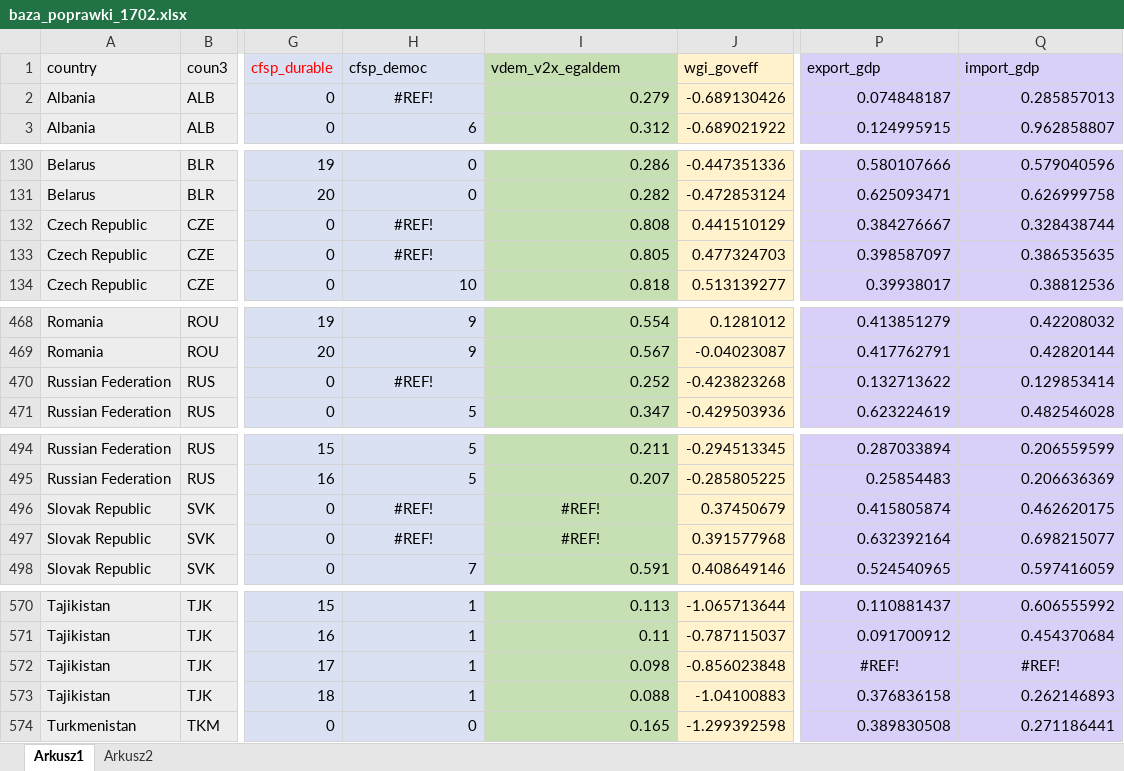
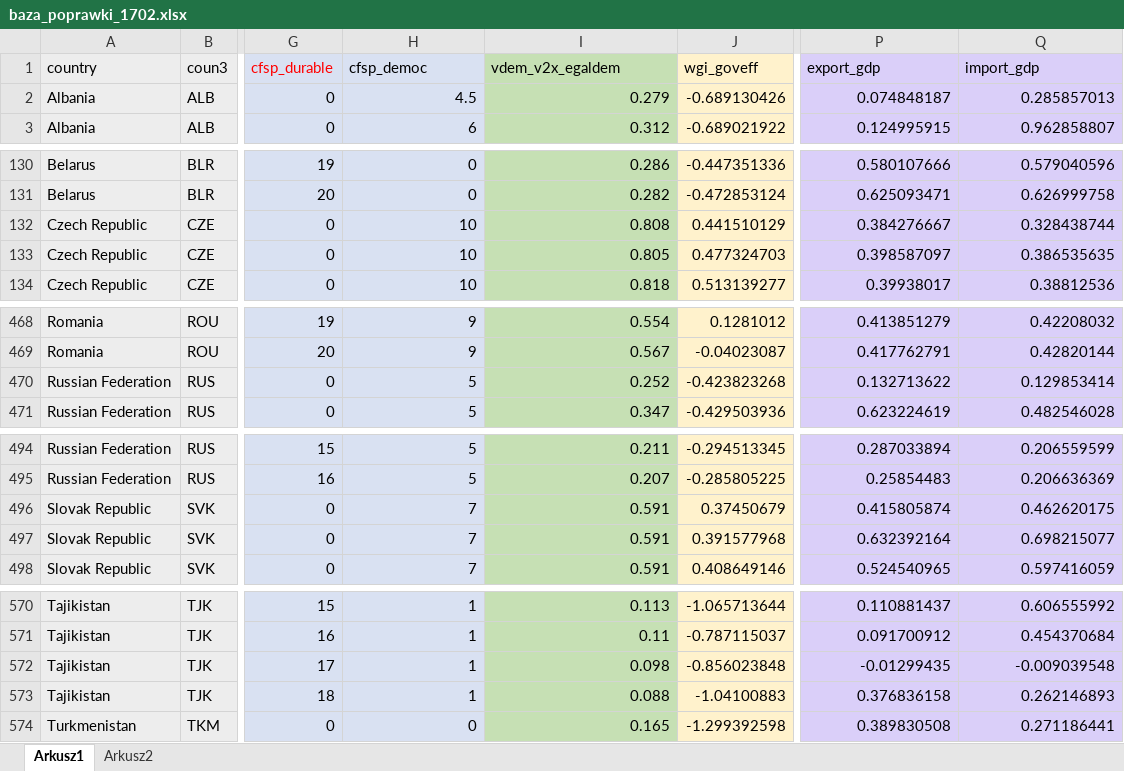
Before and after one commit to monixan/demokracja, an Excel workbook: baza_poprawki_1702.xlsx, sheet Arkusz1, drawn as a sheet; only a part is shown, gaps mark what is left out; values as stored, in another font and other column widths than the file's, no borders; the diff names each change by its address in the sheet, - before the commit and + after, or states it on an @@ line.

Commit message:
Add files via upload

```diff
--- a/baza_poprawki_1702.xlsx (sheet Arkusz1)
+++ b/baza_poprawki_1702.xlsx (sheet Arkusz1)
-H2 (cfsp_democ): #REF!
+H2 (cfsp_democ): 4.5
-H2 alignment: center
+H2 alignment: right
-H132:H133 (cfsp_democ): #REF!
+H132:H133 (cfsp_democ): 10
-H132:H133 alignment: center
+H132:H133 alignment: right
-H470 (cfsp_democ): #REF!
+H470 (cfsp_democ): 5
-H470 alignment: center
+H470 alignment: right
-H496:H497 (cfsp_democ): #REF!
+H496:H497 (cfsp_democ): 7
-H496:I497 alignment: center
+H496:I497 alignment: right
-I496:I497 (vdem_v2x_egaldem): #REF!
+I496:I497 (vdem_v2x_egaldem): 0.591
-P572 (export_gdp): #REF!
+P572 (export_gdp): -0.01299435
-P572:Q572 alignment: center
+P572:Q572 alignment: right
-Q572 (import_gdp): #REF!
+Q572 (import_gdp): -0.009039548
```
Also changed, not shown: formulas that keep their value.
